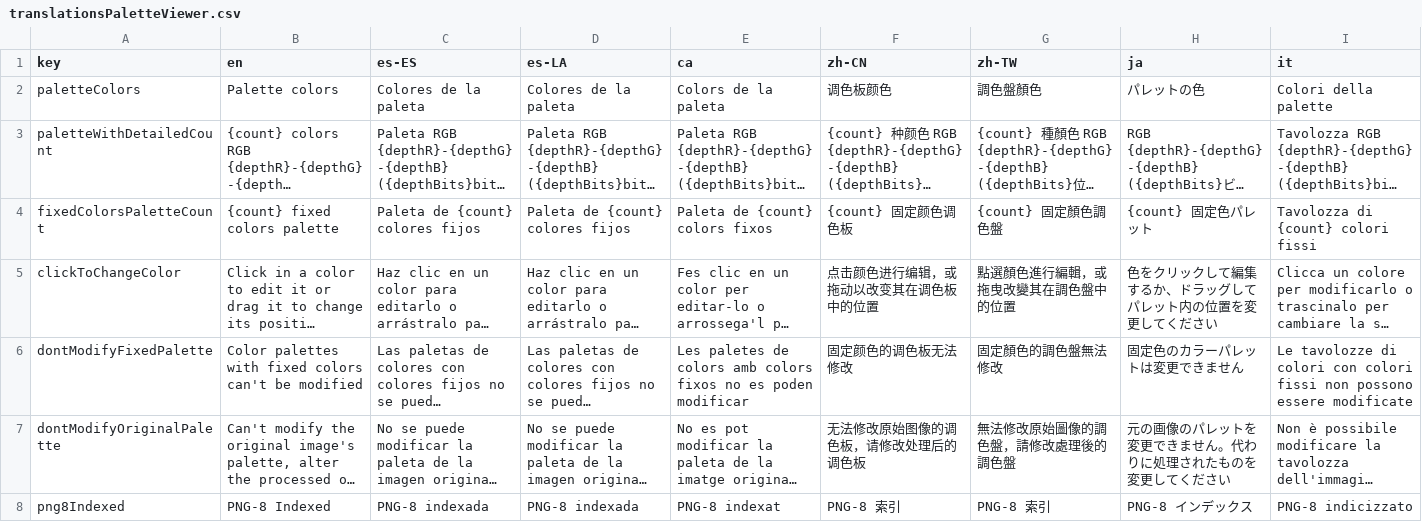
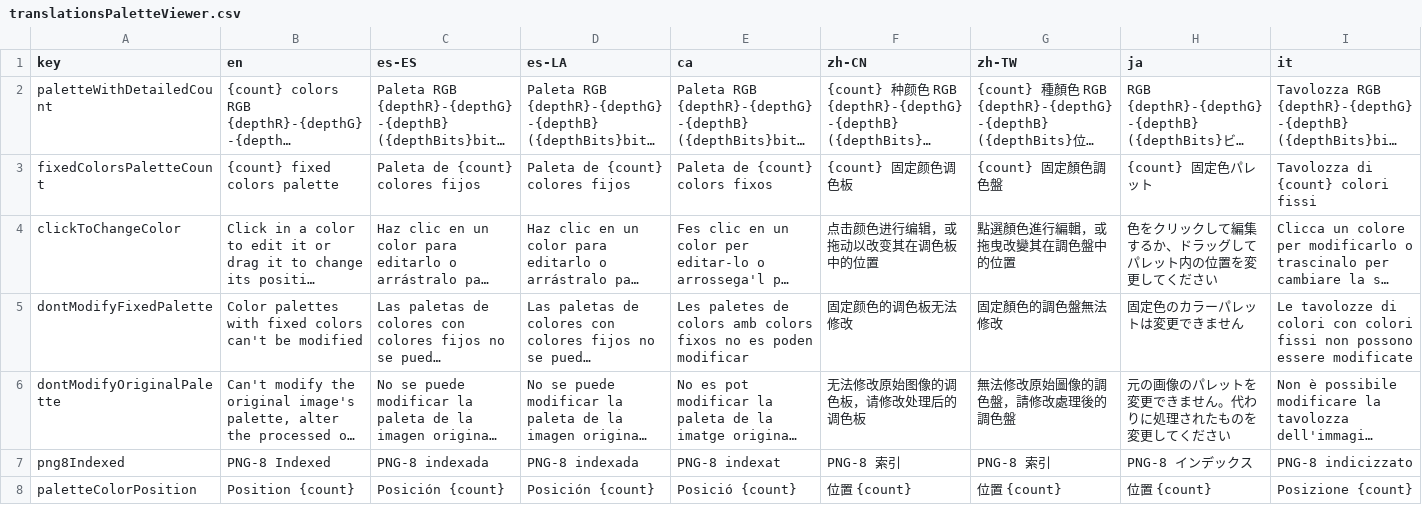
Before and after one commit to Anarkade/deliaxe-paint, a CSV file: src/locales/translationsPaletteViewer.csv, drawn as a sheet; only a part is shown; long unchanged cells end in …; removed rows and columns are numbered as before the commit, all else as after; rows hold the shown columns only; the diff names each change by its address in the sheet, - before the commit and + after, or states it on an @@ line.

Commit message:
feat(PaletteViewer): move color index from block badge into tooltip using i18n 'paletteColorPosition'

```diff
--- a/src/locales/translationsPaletteViewer.csv
+++ b/src/locales/translationsPaletteViewer.csv
-row 2: paletteColors | Palette colors | Colores de la paleta | Colores de la paleta | Colors de la paleta | 调色板颜色 | 調色盤顏色 | パレットの色 | Colori della palette
+row 8: paletteColorPosition | Position {count} | Posición {count} | Posición {count} | Posició {count} | 位置 {count} | 位置 {count} | 位置 {count} | Posizione {count}
```
Also changed, not shown: 2 other files.
